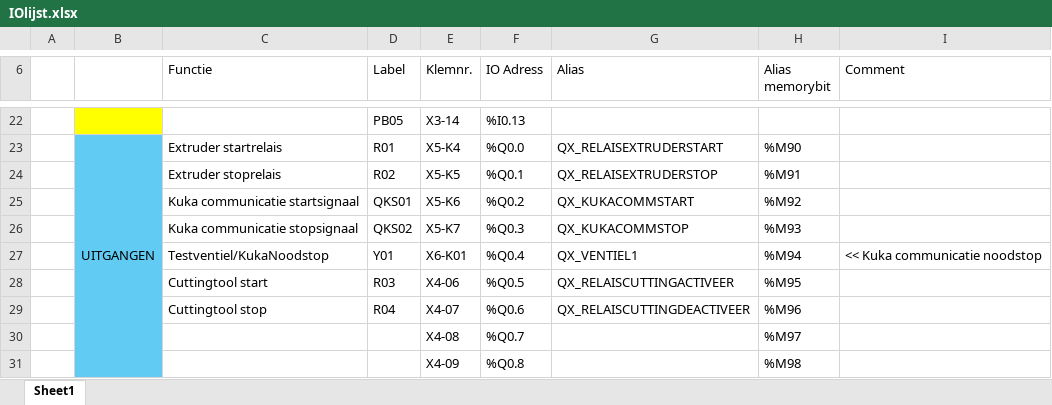
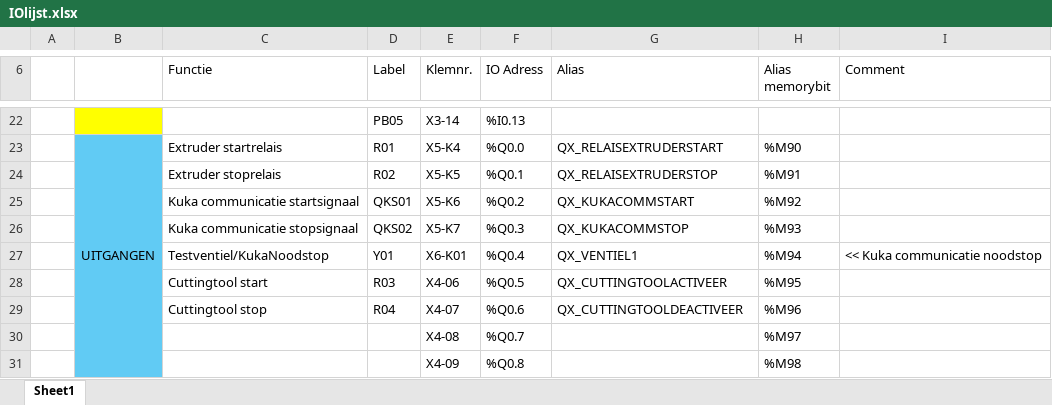
Before and after one commit to Rintintink/LFT, an Excel workbook: IOlijst.xlsx, sheet Sheet1, drawn as a sheet; only a part is shown, gaps mark what is left out; values as stored, in another font and other column widths than the file's, no borders; table styles not drawn; the diff names each change by its address in the sheet, - before the commit and + after, or states it on an @@ line.

Commit message:
Modus functie toegevoegd. Relais uitgangen op uitgangadres, niet meer op memorybit. Geen idee waarom die het niet deden. Wat opgeschoont

```diff
--- a/IOlijst.xlsx (sheet Sheet1)
+++ b/IOlijst.xlsx (sheet Sheet1)
-G28 (Alias): QX_RELAISCUTTINGACTIVEER
+G28 (Alias): QX_CUTTINGTOOLACTIVEER
-G29 (Alias): QX_RELAISCUTTINGDEACTIVEER
+G29 (Alias): QX_CUTTINGTOOLDEACTIVEER
```
Also changed, not shown: 1 other file.
